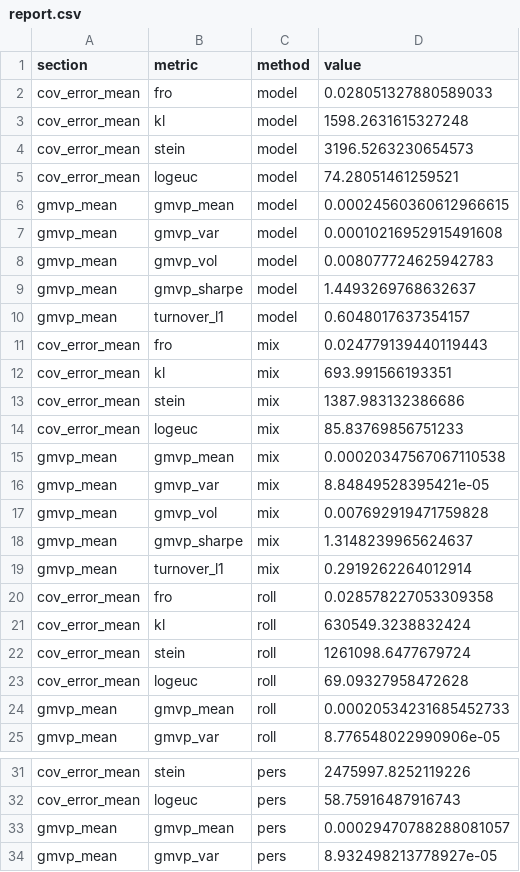
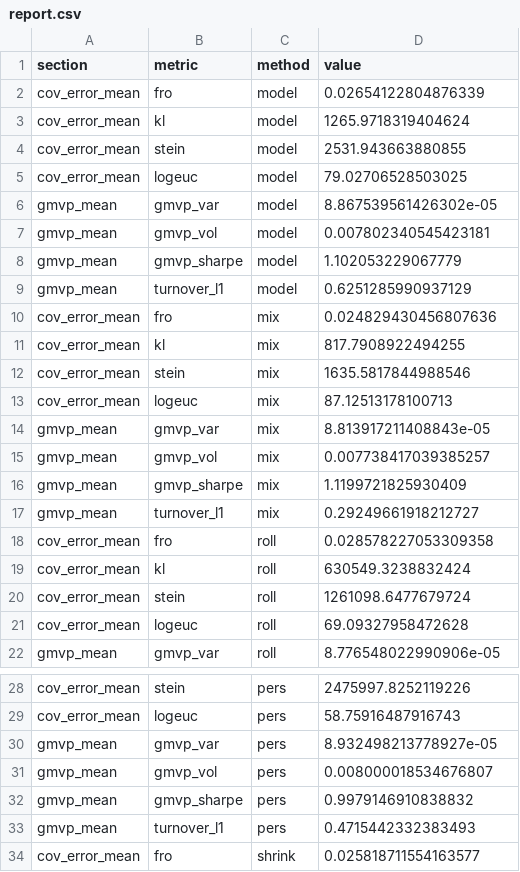
Before and after one commit to gigichen880/26W_M279, a CSV file: results/regime_covariance/report.csv, drawn as a sheet; only a part is shown, gaps mark what is left out; the shorter side is filled out with more unchanged rows; the diff covers the shown part only.

```diff
--- a/results/regime_covariance/report.csv
+++ b/results/regime_covariance/report.csv
@@ -1,20 +1,18 @@
 section,metric,method,value
-cov_error_mean,fro,model,0.028051327880589033
-cov_error_mean,kl,model,1598.2631615327248
-cov_error_mean,stein,model,3196.5263230654573
-cov_error_mean,logeuc,model,74.28051461259521
-gmvp_mean,gmvp_mean,model,0.00024560360612966615
-gmvp_mean,gmvp_var,model,0.00010216952915491608
-gmvp_mean,gmvp_vol,model,0.008077724625942783
-gmvp_mean,gmvp_sharpe,model,1.4493269768632637
-gmvp_mean,turnover_l1,model,0.6048017637354157
-cov_error_mean,fro,mix,0.024779139440119443
-cov_error_mean,kl,mix,693.991566193351
-cov_error_mean,stein,mix,1387.983132386686
-cov_error_mean,logeuc,mix,85.83769856751233
-gmvp_mean,gmvp_mean,mix,0.00020347567067110538
-gmvp_mean,gmvp_var,mix,8.84849528395421e-05
-gmvp_mean,gmvp_vol,mix,0.007692919471759828
-gmvp_mean,gmvp_sharpe,mix,1.3148239965624637
-gmvp_mean,turnover_l1,mix,0.2919262264012914
+cov_error_mean,fro,model,0.02654122804876339
+cov_error_mean,kl,model,1265.9718319404624
+cov_error_mean,stein,model,2531.943663880855
+cov_error_mean,logeuc,model,79.02706528503025
+gmvp_mean,gmvp_var,model,8.867539561426302e-05
+gmvp_mean,gmvp_vol,model,0.007802340545423181
+gmvp_mean,gmvp_sharpe,model,1.102053229067779
+gmvp_mean,turnover_l1,model,0.6251285990937129
+cov_error_mean,fro,mix,0.024829430456807636
+cov_error_mean,kl,mix,817.7908922494255
+cov_error_mean,stein,mix,1635.5817844988546
+cov_error_mean,logeuc,mix,87.12513178100713
+gmvp_mean,gmvp_var,mix,8.813917211408843e-05
+gmvp_mean,gmvp_vol,mix,0.007738417039385257
+gmvp_mean,gmvp_sharpe,mix,1.1199721825930409
+gmvp_mean,turnover_l1,mix,0.29249661918212727
 cov_error_mean,fro,roll,0.028578227053309358
@@ -23,3 +21,2 @@ cov_error_mean,stein,roll,1261098.6477679724
 cov_error_mean,logeuc,roll,69.09327958472628
-gmvp_mean,gmvp_mean,roll,0.00020534231685452733
 gmvp_mean,gmvp_var,roll,8.776548022990906e-05
@@ -32,3 +29,2 @@ cov_error_mean,stein,pers,2475997.8252119226
 cov_error_mean,logeuc,pers,58.75916487916743
-gmvp_mean,gmvp_mean,pers,0.00029470788288081057
 gmvp_mean,gmvp_var,pers,8.932498213778927e-05
```
Also changed, not shown: 1 removed row elsewhere in this file, results/regime_covariance/figs/statistical_comparison/forecast_correlation.csv, 28 other files.
